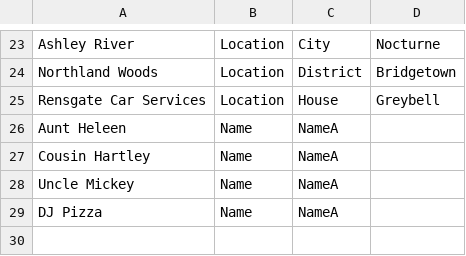
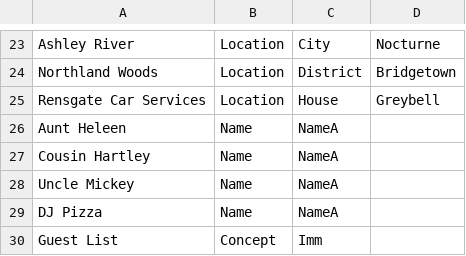
Before and after one commit to trxquilmage/Bachelor, a CSV file: BachelorThese/Assets/Data/002/LongWords.csv, drawn as a sheet; only a part is shown, gaps mark what is left out.

```diff
--- a/BachelorThese/Assets/Data/002/LongWords.csv
+++ b/BachelorThese/Assets/Data/002/LongWords.csv
@@ -29 +29,2 @@ Uncle Mickey;Name;NameA;
 DJ Pizza;Name;NameA;
+Guest List;Concept;Imm;
```
Also changed, not shown: BachelorThese/Assets/Data/002/Words.csv, 6 other files.
